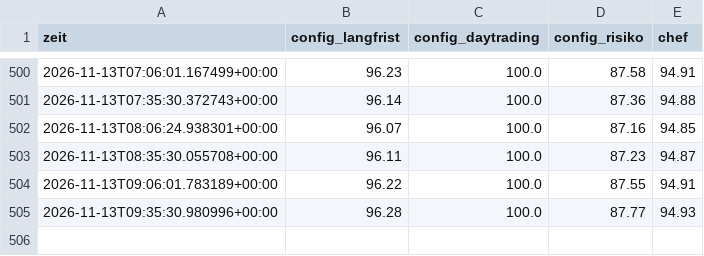
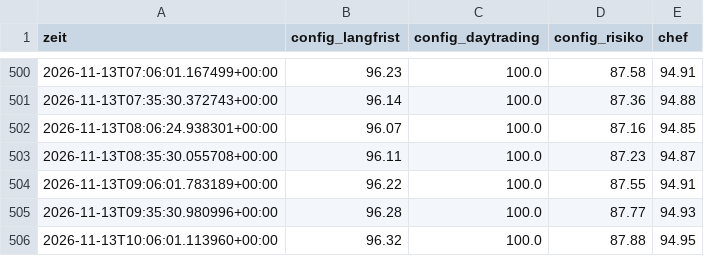
Before and after one commit to KaidoValue/trading-bot, a CSV file: daten/state/verlauf.csv, drawn as a sheet; only a part is shown, gaps mark what is left out.

```diff
--- a/daten/state/verlauf.csv
+++ b/daten/state/verlauf.csv
@@ -505 +505,2 @@ zeit,config_langfrist,config_daytrading,config_risiko,chef
 2026-11-13T09:35:30.980996+00:00,96.28,100.0,87.77,94.93
+2026-11-13T10:06:01.113960+00:00,96.32,100.0,87.88,94.95
```
Also changed, not shown: 10 other files.
